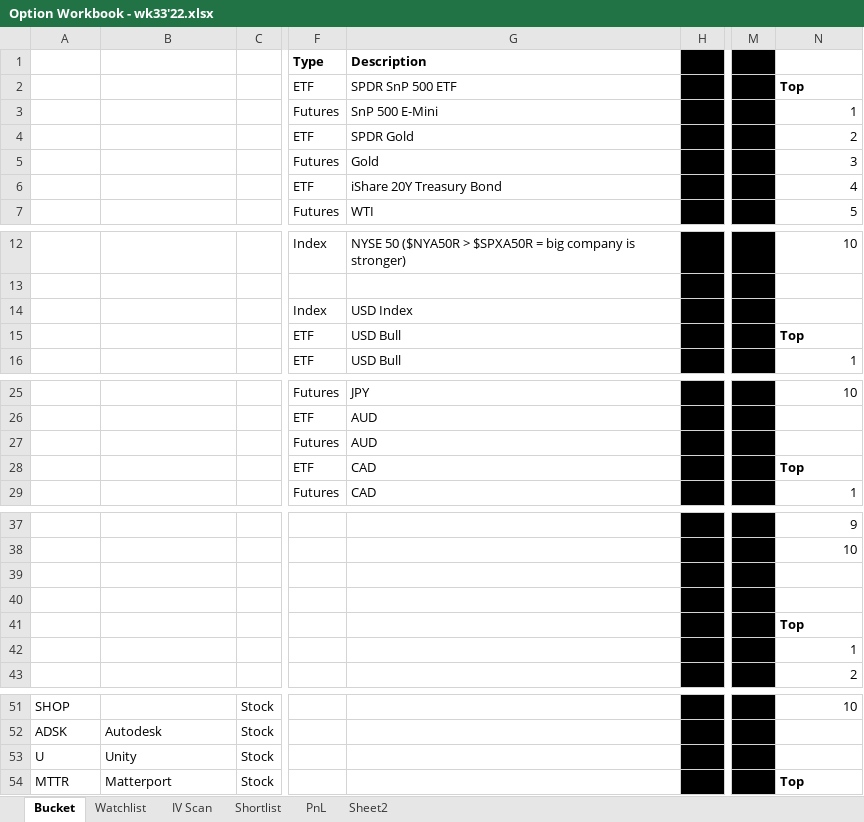
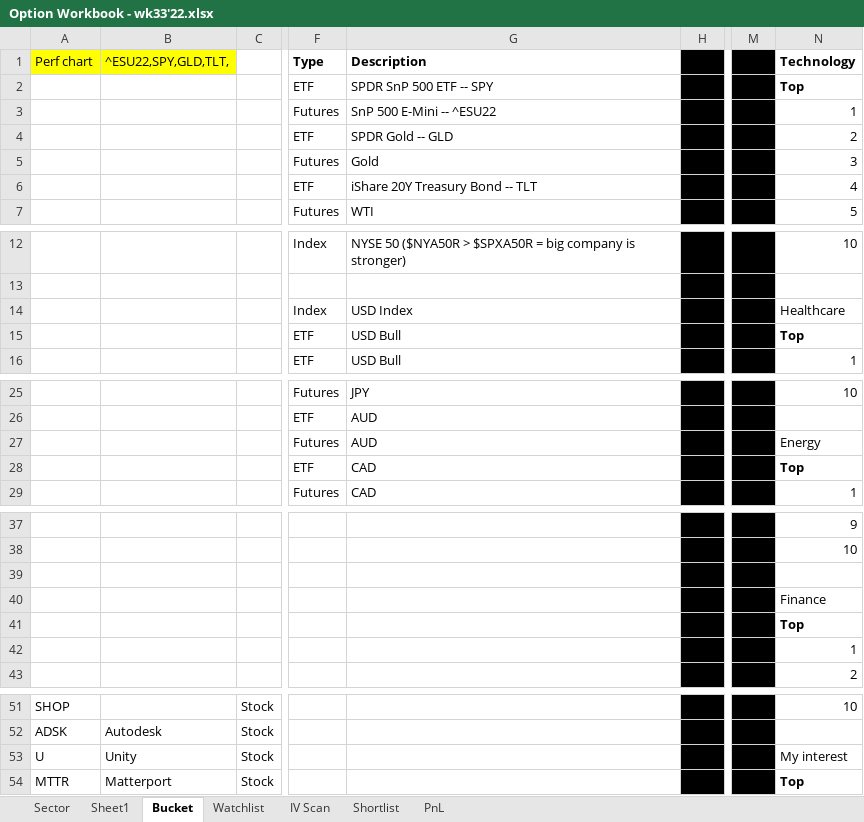
Before and after one commit to ThanakornJP/Investment, an Excel workbook: log/Option Workbook - wk33'22.xlsx, sheet Bucket, drawn as a sheet; only a part is shown, gaps mark what is left out; values as stored, in another font and other column widths than the file's, no borders; the diff names each change by its address in the sheet, - before the commit and + after, or states it on an @@ line.

```diff
--- a/log/Option Workbook - wk33'22.xlsx (sheet Bucket)
+++ b/log/Option Workbook - wk33'22.xlsx (sheet Bucket)
-sheet tab: Sheet2
+sheet tab: Sector
+sheet tab: Sheet1
@@ sheet tab order changed: Sector | Sheet1 | Bucket | Watchlist | IV Scan | Shortlist | PnL @@
-A1: (empty)
+A1: Perf chart
-A1:B1 fill: none
+A1:B1 fill: #FFFF00
-B1: (empty)
+B1: ^ESU22,SPY,GLD,TLT,
-N1 (Top): (empty)
+N1 (Top): Technology
-G2: SPDR SnP 500 ETF
+G2: SPDR SnP 500 ETF -- SPY
-G3 (SPDR SnP 500 ETF -- SPY): SnP 500 E-Mini
+G3 (SPDR SnP 500 ETF -- SPY): SnP 500 E-Mini -- ^ESU22
-G4 (SPDR SnP 500 ETF -- SPY): SPDR Gold
+G4 (SPDR SnP 500 ETF -- SPY): SPDR Gold -- GLD
-G6 (SPDR SnP 500 ETF -- SPY): iShare 20Y Treasury Bond
+G6 (SPDR SnP 500 ETF -- SPY): iShare 20Y Treasury Bond -- TLT
-N14 (Top): (empty)
+N14 (Top): Healthcare
-N27 (Top): (empty)
+N27 (Top): Energy
-N40 (Top): (empty)
+N40 (Top): Finance
-N53 (Top): (empty)
+N53 (Top): My interest
```
Also changed, not shown: sheet Sector, sheet Shortlist, 23 other files.
